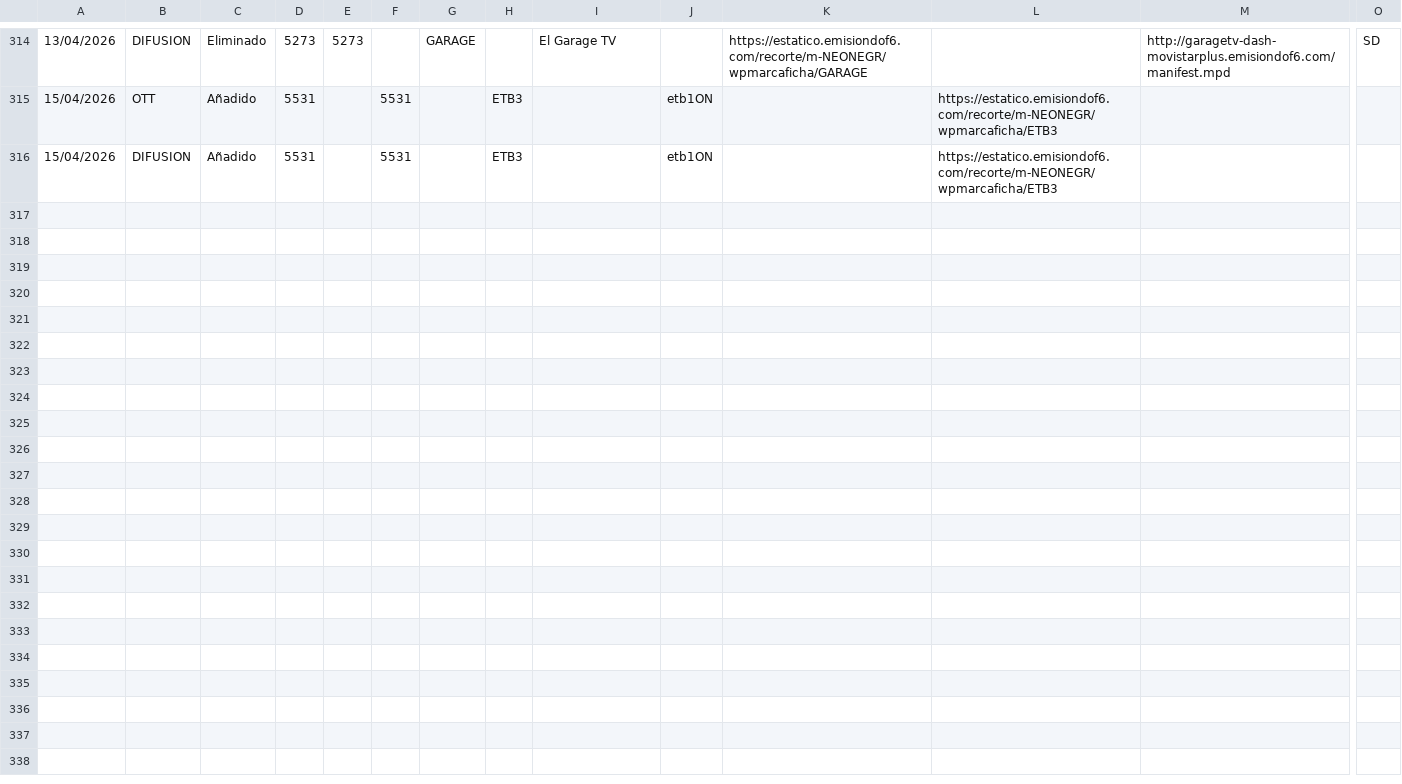
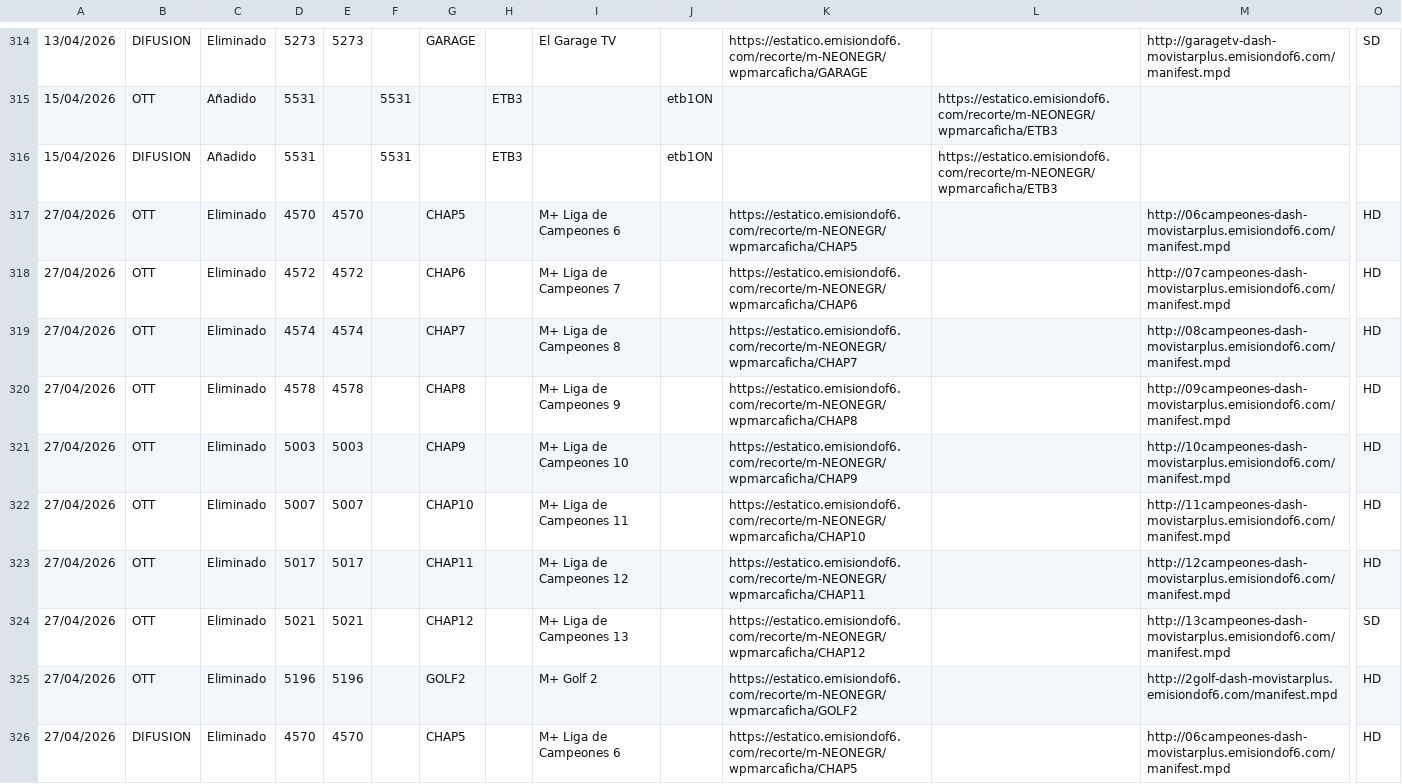
Before and after one commit to parotris3/Mfeed, a CSV file: cambios.csv, drawn as a sheet; only a part is shown, gaps mark what is left out; rows hold the shown columns only; the diff covers the shown part only; the diff names each change by its address in the sheet, - before the commit and + after, or states it on an @@ line.

```diff
--- a/cambios.csv
+++ b/cambios.csv
+row 317: 27/04/2026 | OTT | Eliminado | 4570 | 4570 |  | CHAP5 |  | M+ Liga de Campeones 6 |  | https://estatico.emisiondof6.com/recorte/m-NEONEGR/wpmarcaficha/CHAP5 |  | http://06campeones-dash-movistarplus.emisiondof6.com/manifest.mpd | HD
+row 318: 27/04/2026 | OTT | Eliminado | 4572 | 4572 |  | CHAP6 |  | M+ Liga de Campeones 7 |  | https://estatico.emisiondof6.com/recorte/m-NEONEGR/wpmarcaficha/CHAP6 |  | http://07campeones-dash-movistarplus.emisiondof6.com/manifest.mpd | HD
+row 319: 27/04/2026 | OTT | Eliminado | 4574 | 4574 |  | CHAP7 |  | M+ Liga de Campeones 8 |  | https://estatico.emisiondof6.com/recorte/m-NEONEGR/wpmarcaficha/CHAP7 |  | http://08campeones-dash-movistarplus.emisiondof6.com/manifest.mpd | HD
+row 320: 27/04/2026 | OTT | Eliminado | 4578 | 4578 |  | CHAP8 |  | M+ Liga de Campeones 9 |  | https://estatico.emisiondof6.com/recorte/m-NEONEGR/wpmarcaficha/CHAP8 |  | http://09campeones-dash-movistarplus.emisiondof6.com/manifest.mpd | HD
+row 321: 27/04/2026 | OTT | Eliminado | 5003 | 5003 |  | CHAP9 |  | M+ Liga de Campeones 10 |  | https://estatico.emisiondof6.com/recorte/m-NEONEGR/wpmarcaficha/CHAP9 |  | http://10campeones-dash-movistarplus.emisiondof6.com/manifest.mpd | HD
+row 322: 27/04/2026 | OTT | Eliminado | 5007 | 5007 |  | CHAP10 |  | M+ Liga de Campeones 11 |  | https://estatico.emisiondof6.com/recorte/m-NEONEGR/wpmarcaficha/CHAP10 |  | http://11campeones-dash-movistarplus.emisiondof6.com/manifest.mpd | HD
+row 323: 27/04/2026 | OTT | Eliminado | 5017 | 5017 |  | CHAP11 |  | M+ Liga de Campeones 12 |  | https://estatico.emisiondof6.com/recorte/m-NEONEGR/wpmarcaficha/CHAP11 |  | http://12campeones-dash-movistarplus.emisiondof6.com/manifest.mpd | HD
+row 324: 27/04/2026 | OTT | Eliminado | 5021 | 5021 |  | CHAP12 |  | M+ Liga de Campeones 13 |  | https://estatico.emisiondof6.com/recorte/m-NEONEGR/wpmarcaficha/CHAP12 |  | http://13campeones-dash-movistarplus.emisiondof6.com/manifest.mpd | SD
+row 325: 27/04/2026 | OTT | Eliminado | 5196 | 5196 |  | GOLF2 |  | M+ Golf 2 |  | https://estatico.emisiondof6.com/recorte/m-NEONEGR/wpmarcaficha/GOLF2 |  | http://2golf-dash-movistarplus.emisiondof6.com/manifest.mpd | HD
+row 326: 27/04/2026 | DIFUSION | Eliminado | 4570 | 4570 |  | CHAP5 |  | M+ Liga de Campeones 6 |  | https://estatico.emisiondof6.com/recorte/m-NEONEGR/wpmarcaficha/CHAP5 |  | http://06campeones-dash-movistarplus.emisiondof6.com/manifest.mpd | HD
```
Also changed, not shown: 10 added rows elsewhere in this file, difusion.csv, ott.csv.
